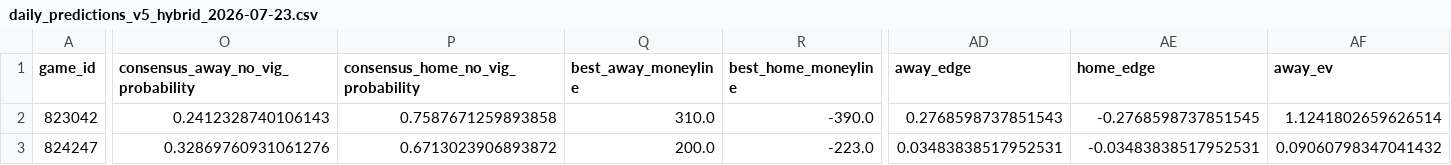
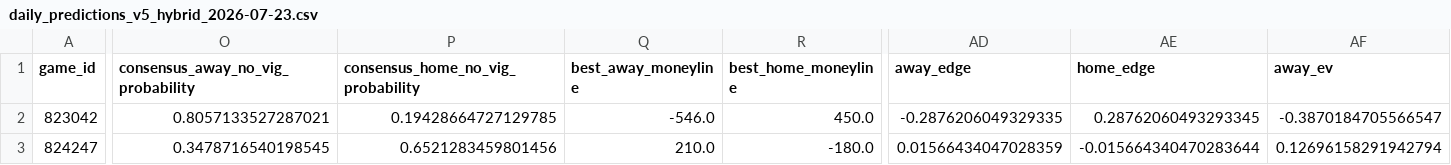
Before and after one commit to jcabanti/MLB-Moneyline-Prediction-v5-xGBoost, a CSV file: reports/daily/daily_predictions_v5_hybrid_2026-07-23.csv, drawn as a sheet; only a part is shown, gaps mark what is left out; the diff covers the shown part only; the diff names each change by its address in the sheet, - before the commit and + after, or states it on an @@ line.

```diff
--- a/reports/daily/daily_predictions_v5_hybrid_2026-07-23.csv
+++ b/reports/daily/daily_predictions_v5_hybrid_2026-07-23.csv
-O2: 0.2412328740106143
+O2: 0.8057133527287021
-P2: 0.7587671259893858
+P2: 0.19428664727129785
-Q2 (best_away_moneyline): 310.0
+Q2 (best_away_moneyline): -546.0
-R2 (best_home_moneyline): -390.0
+R2 (best_home_moneyline): 450.0
-AD2 (away_edge): 0.2768598737851543
+AD2 (away_edge): -0.2876206049329335
-AE2 (home_edge): -0.2768598737851545
+AE2 (home_edge): 0.28762060493293345
-AF2 (away_ev): 1.1241802659626514
+AF2 (away_ev): -0.3870184705566547
-O3: 0.32869760931061276
+O3: 0.3478716540198545
-P3: 0.6713023906893872
+P3: 0.6521283459801456
-Q3 (best_away_moneyline): 200.0
+Q3 (best_away_moneyline): 210.0
-R3 (best_home_moneyline): -223.0
+R3 (best_home_moneyline): -180.0
-AD3 (away_edge): 0.03483838517952531
+AD3 (away_edge): 0.01566434047028359
-AE3 (home_edge): -0.03483838517952531
+AE3 (home_edge): -0.015664340470283644
-AF3 (away_ev): 0.09060798347041432
+AF3 (away_ev): 0.12696158291942794
```
Also changed, not shown: 13 edited cells elsewhere in this file, 2 other files.
